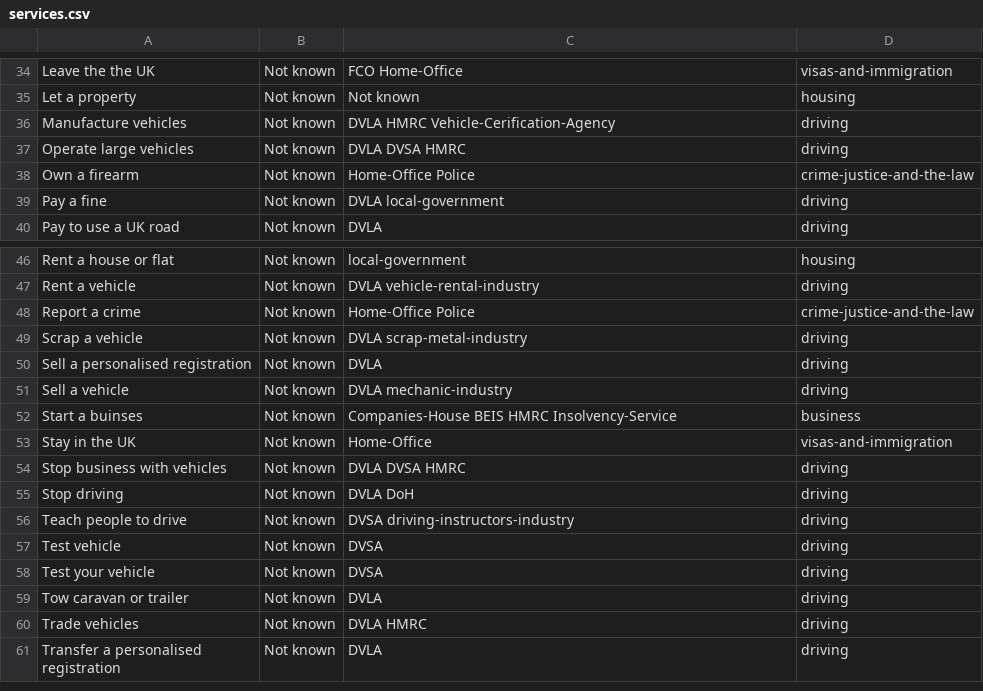
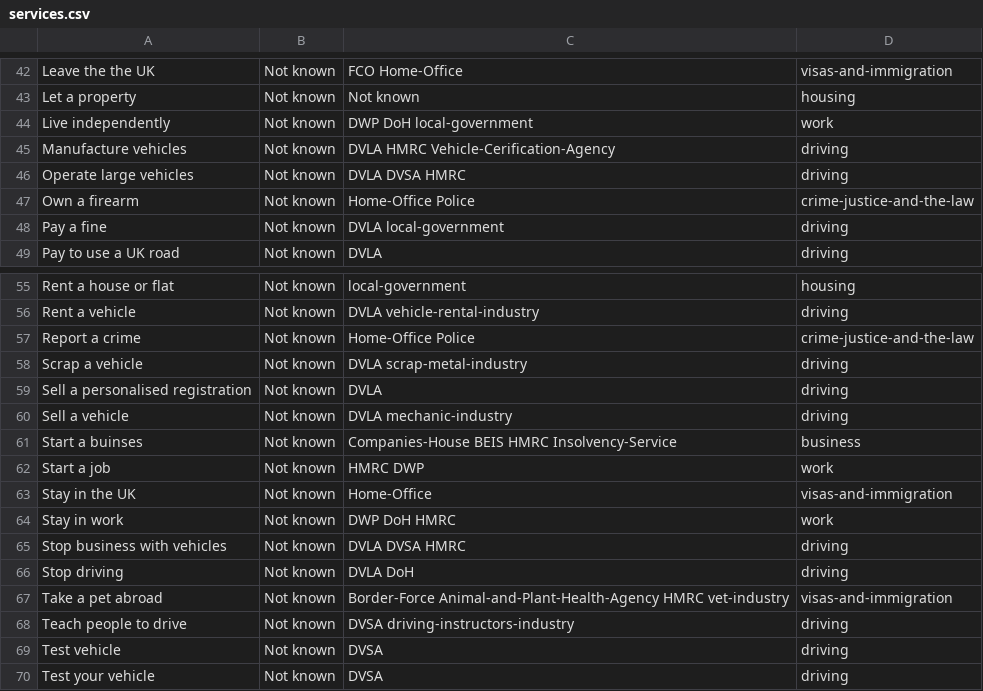
Before and after one commit to HarryTrimble/service_register, a CSV file: data/services.csv, drawn as a sheet; only a part is shown, gaps mark what is left out; the shorter side is filled out with more unchanged rows; the diff covers the shown part only.

```diff
--- a/data/services.csv
+++ b/data/services.csv
@@ -35,2 +43,3 @@ Leave the the UK,Not known,FCO Home-Office,visas-and-immigration
 Let a property,Not known,Not known,housing
+Live independently,Not known,DWP DoH local-government,work
 Manufacture vehicles,Not known,DVLA HMRC Vehicle-Cerification-Agency,driving
@@ -52,5 +61,8 @@ Sell a vehicle,Not known,DVLA mechanic-industry,driving
 Start a buinses,Not known,Companies-House BEIS HMRC Insolvency-Service,business
+Start a job,Not known,HMRC DWP,work
 Stay in the UK,Not known,Home-Office,visas-and-immigration
+Stay in work,Not known,DWP DoH HMRC,work
 Stop business with vehicles,Not known,DVLA DVSA HMRC,driving
 Stop driving,Not known,DVLA DoH,driving
+Take a pet abroad,Not known,Border-Force Animal-and-Plant-Health-Agency HMRC vet-industry,visas-and-immigration
 Teach people to drive,Not known,DVSA driving-instructors-industry,driving
```
Also changed, not shown: 9 added rows, 1 removed row and 1 edited cell elsewhere in this file.
